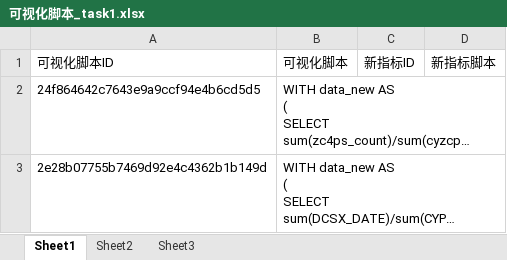
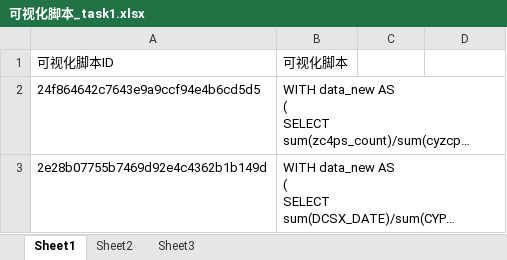
Before and after one commit to AllInAI2024/sql_transfer, an Excel workbook: task/可视化脚本_task1.xlsx, sheet Sheet1, drawn as a sheet; long unchanged cells end in …; values as stored, in another font and other column widths than the file's, no borders; the diff names each change by its address in the sheet, - before the commit and + after, or states it on an @@ line.

```diff
--- a/task/可视化脚本_task1.xlsx (sheet Sheet1)
+++ b/task/可视化脚本_task1.xlsx (sheet Sheet1)
-C1: 新指标ID
+C1: (empty)
-D1: 新指标脚本
+D1: (empty)
```
Also changed, not shown: 6 other files.
